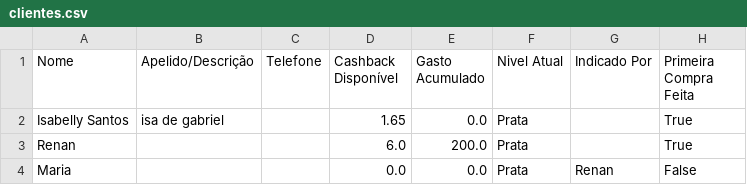
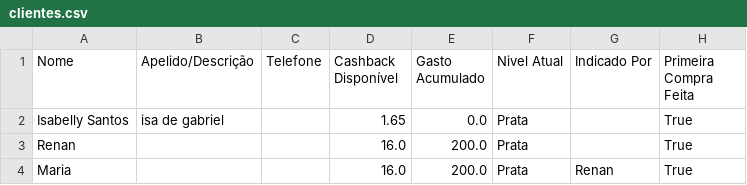
Before and after one commit to ribeiromendes5014-design/cashback, a CSV file: clientes.csv, drawn as a sheet.

Commit message:
AUTOSAVE: Atualizando clientes e saldos.

```diff
--- a/clientes.csv
+++ b/clientes.csv
@@ -2,3 +2,3 @@ Nome,Apelido/Descrição,Telefone,Cashback Disponível,Gasto Acumulado,Nivel Atu
 Isabelly Santos,isa de gabriel,,1.65,0.0,Prata,,True
-Renan,,,6.0,200.0,Prata,,True
-Maria,,,0.0,0.0,Prata,Renan,False
+Renan,,,16.0,200.0,Prata,,True
+Maria,,,16.0,200.0,Prata,Renan,True
```
